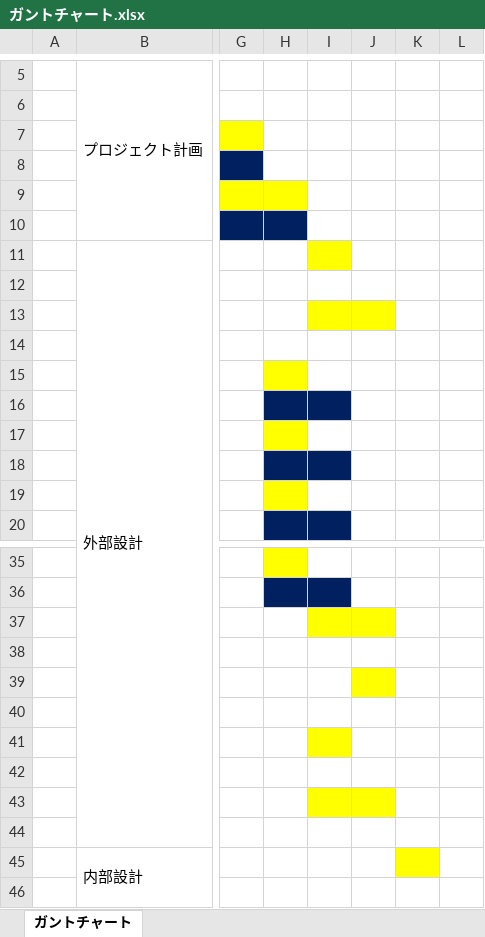
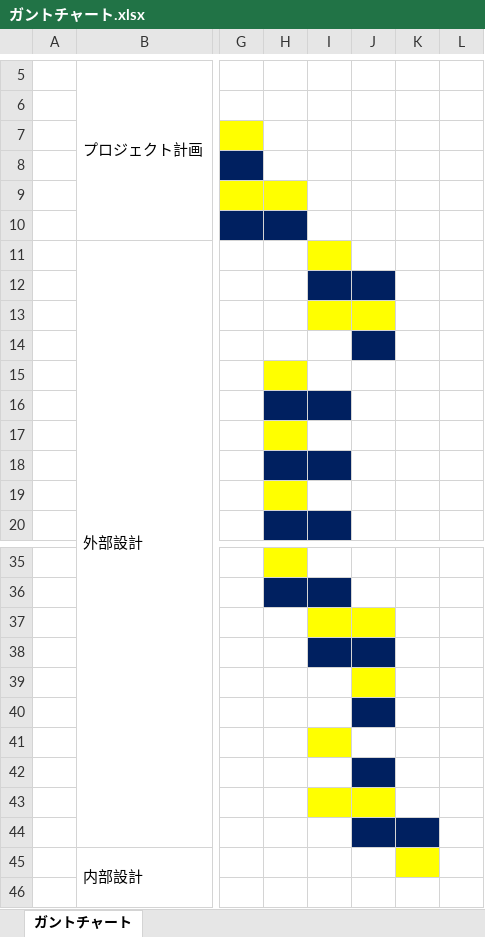
Before and after one commit to java201710/java, an Excel workbook: 総合演習資料/1.プロジェクト計画/ガントチャート.xlsx, sheet ガントチャート, drawn as a sheet; only a part is shown, gaps mark what is left out; values as stored, in another font and other column widths than the file's, no borders; the diff names each change by its address in the sheet, - before the commit and + after, or states it on an @@ line.

```diff
--- a/総合演習資料/1.プロジェクト計画/ガントチャート.xlsx (sheet ガントチャート)
+++ b/総合演習資料/1.プロジェクト計画/ガントチャート.xlsx (sheet ガントチャート)
-I12:J12 fill: none
+I12:J12 fill: #002060
-J14 fill: none
+J14 fill: #002060
-I38:J38 fill: none
+I38:J38 fill: #002060
-J40 fill: none
+J40 fill: #002060
-J42 fill: none
+J42 fill: #002060
-J44:K44 fill: none
+J44:K44 fill: #002060
```
Also changed, not shown: 7 other files.
